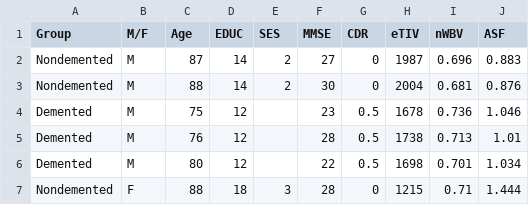
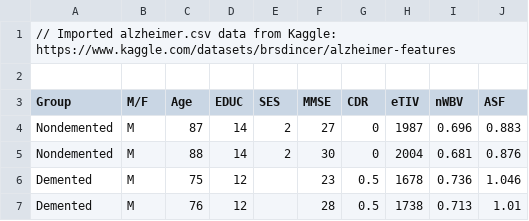
Before and after one commit to ejl1996/2800_202310_DTC20, a CSV file: alzheimer.csv, drawn as a sheet; only a part is shown; the shorter side is filled out with more unchanged rows; the diff names each change by its address in the sheet, - before the commit and + after, or states it on an @@ line.

```diff
--- a/alzheimer.csv
+++ b/alzheimer.csv
+row 1: // Imported alzheimer.csv data from Kaggle: https://www.kaggle.com/datasets/brsdincer/alzheimer-features
+row 2: (empty)
```
Also changed, not shown: 25 other files.
